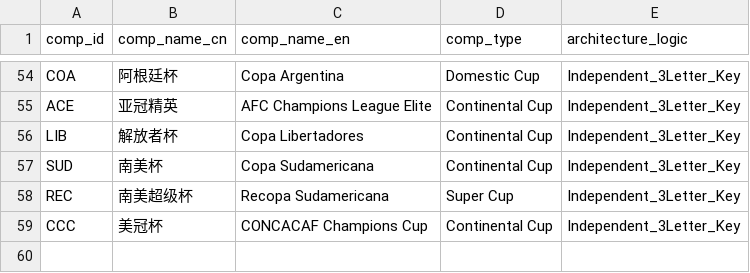
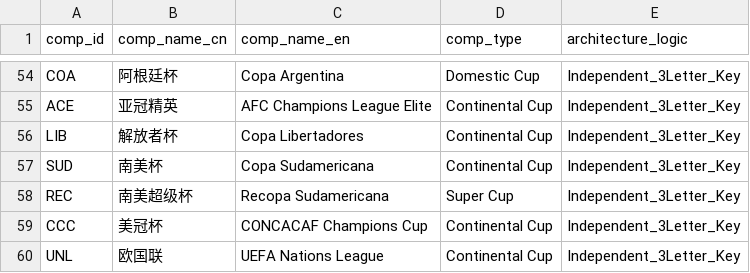
Before and after one commit to ethan-0625/MCO-Sports-Alpha-Research, a CSV file: Ref_Competitions.csv, drawn as a sheet; only a part is shown, gaps mark what is left out.

```diff
--- a/Ref_Competitions.csv
+++ b/Ref_Competitions.csv
@@ -59 +59,2 @@ REC,南美超级杯,Recopa Sudamericana,Super Cup,Independent_3Letter_Key
 CCC,美冠杯,CONCACAF Champions Cup,Continental Cup,Independent_3Letter_Key
+UNL,欧国联,UEFA Nations League,Continental Cup,Independent_3Letter_Key
```
Also changed, not shown: Ref_Teams.csv, V2_Discretionary_Ledger.csv.
